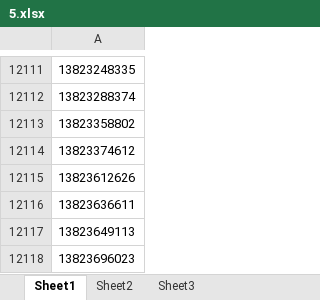
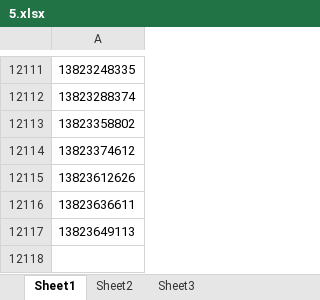
Before and after one commit to teamo20150201/IO, an Excel workbook: ANGLE/5.xlsx, sheet Sheet1, drawn as a sheet; only a part is shown, gaps mark what is left out; values as stored, in another font and other column widths than the file's, no borders; table styles not drawn; the diff names each change by its address in the sheet, - before the commit and + after, or states it on an @@ line.

```diff
--- a/ANGLE/5.xlsx (sheet Sheet1)
+++ b/ANGLE/5.xlsx (sheet Sheet1)
-row 12118: 13823696023
```
Also changed, not shown: ANGLE/7.xlsx, 2 other files.
